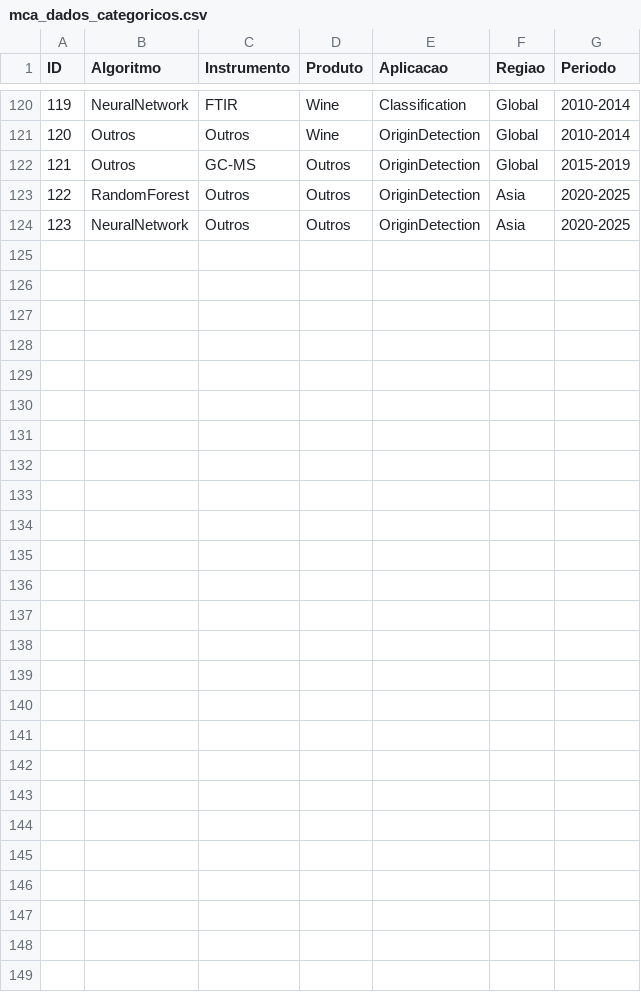
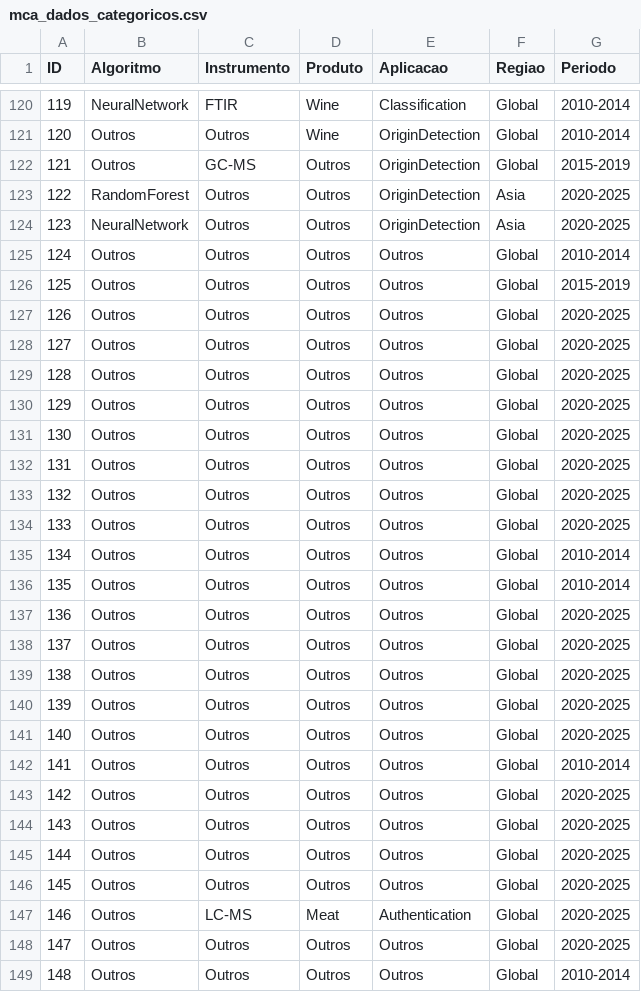
Before and after one commit to ldvsantos-uefs/revisaoescopo, a CSV file: 2-DADOS/1-ESTATISTICA/1-RSTUDIO/2-MCA/mca_dados_categoricos.csv, drawn as a sheet; only a part is shown, gaps mark what is left out.

```diff
--- a/2-DADOS/1-ESTATISTICA/1-RSTUDIO/2-MCA/mca_dados_categoricos.csv
+++ b/2-DADOS/1-ESTATISTICA/1-RSTUDIO/2-MCA/mca_dados_categoricos.csv
@@ -124 +124,26 @@
 123,"NeuralNetwork","Outros","Outros","OriginDetection","Asia","2020-2025"
+124,"Outros","Outros","Outros","Outros","Global","2010-2014"
+125,"Outros","Outros","Outros","Outros","Global","2015-2019"
+126,"Outros","Outros","Outros","Outros","Global","2020-2025"
+127,"Outros","Outros","Outros","Outros","Global","2020-2025"
+128,"Outros","Outros","Outros","Outros","Global","2020-2025"
+129,"Outros","Outros","Outros","Outros","Global","2020-2025"
+130,"Outros","Outros","Outros","Outros","Global","2020-2025"
+131,"Outros","Outros","Outros","Outros","Global","2020-2025"
+132,"Outros","Outros","Outros","Outros","Global","2020-2025"
+133,"Outros","Outros","Outros","Outros","Global","2020-2025"
+134,"Outros","Outros","Outros","Outros","Global","2010-2014"
+135,"Outros","Outros","Outros","Outros","Global","2010-2014"
+136,"Outros","Outros","Outros","Outros","Global","2020-2025"
+137,"Outros","Outros","Outros","Outros","Global","2020-2025"
+138,"Outros","Outros","Outros","Outros","Global","2020-2025"
+139,"Outros","Outros","Outros","Outros","Global","2020-2025"
+140,"Outros","Outros","Outros","Outros","Global","2020-2025"
+141,"Outros","Outros","Outros","Outros","Global","2010-2014"
+142,"Outros","Outros","Outros","Outros","Global","2020-2025"
+143,"Outros","Outros","Outros","Outros","Global","2020-2025"
+144,"Outros","Outros","Outros","Outros","Global","2020-2025"
+145,"Outros","Outros","Outros","Outros","Global","2020-2025"
+146,"Outros","LC-MS","Meat","Authentication","Global","2020-2025"
+147,"Outros","Outros","Outros","Outros","Global","2020-2025"
+148,"Outros","Outros","Outros","Outros","Global","2010-2014"
```
Also changed, not shown: 2-DADOS/1-ESTATISTICA/1-RSTUDIO/1-PCA/pca_loadings.csv, 2-DADOS/1-ESTATISTICA/1-RSTUDIO/1-PCA/pca_scores.csv, 36 other files.
